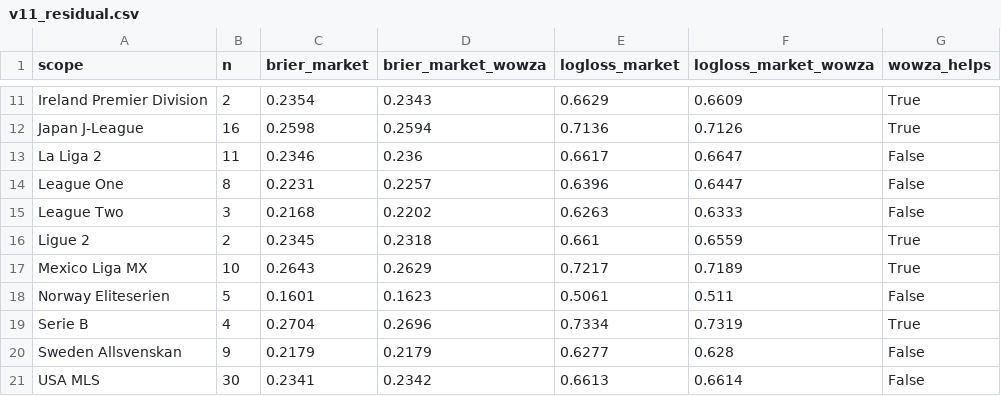
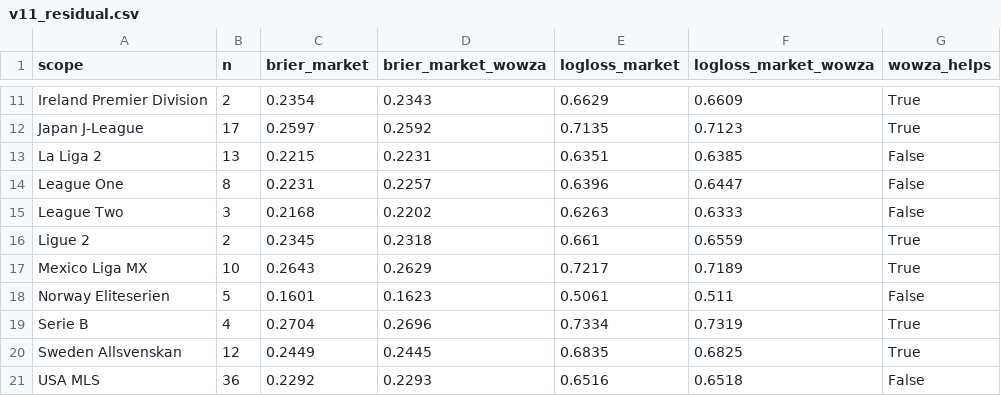
Before and after one commit to NevixAA/wowza_v11, a CSV file: output/v11_residual.csv, drawn as a sheet; only a part is shown, gaps mark what is left out; the diff covers the shown part only; the diff names each change by its address in the sheet, - before the commit and + after, or states it on an @@ line.

```diff
--- a/output/v11_residual.csv
+++ b/output/v11_residual.csv
-B12 (n): 16
+B12 (n): 17
-C12 (brier_market): 0.2598
+C12 (brier_market): 0.2597
-D12 (brier_market_wowza): 0.2594
+D12 (brier_market_wowza): 0.2592
-E12 (logloss_market): 0.7136
+E12 (logloss_market): 0.7135
-F12 (logloss_market_wowza): 0.7126
+F12 (logloss_market_wowza): 0.7123
-B13 (n): 11
+B13 (n): 13
-C13 (brier_market): 0.2346
+C13 (brier_market): 0.2215
-D13 (brier_market_wowza): 0.236
+D13 (brier_market_wowza): 0.2231
-E13 (logloss_market): 0.6617
+E13 (logloss_market): 0.6351
-F13 (logloss_market_wowza): 0.6647
+F13 (logloss_market_wowza): 0.6385
-B20 (n): 9
+B20 (n): 12
-C20 (brier_market): 0.2179
+C20 (brier_market): 0.2449
-D20 (brier_market_wowza): 0.2179
+D20 (brier_market_wowza): 0.2445
-E20 (logloss_market): 0.6277
+E20 (logloss_market): 0.6835
-F20 (logloss_market_wowza): 0.628
+F20 (logloss_market_wowza): 0.6825
-G20 (wowza_helps): False
+G20 (wowza_helps): True
-B21 (n): 30
+B21 (n): 36
-C21 (brier_market): 0.2341
+C21 (brier_market): 0.2292
-D21 (brier_market_wowza): 0.2342
+D21 (brier_market_wowza): 0.2293
-E21 (logloss_market): 0.6613
+E21 (logloss_market): 0.6516
-F21 (logloss_market_wowza): 0.6614
+F21 (logloss_market_wowza): 0.6518
```
Also changed, not shown: 31 edited cells elsewhere in this file, output/v11_graded.csv, output/v11_shadow_log.csv, 3 other files.
